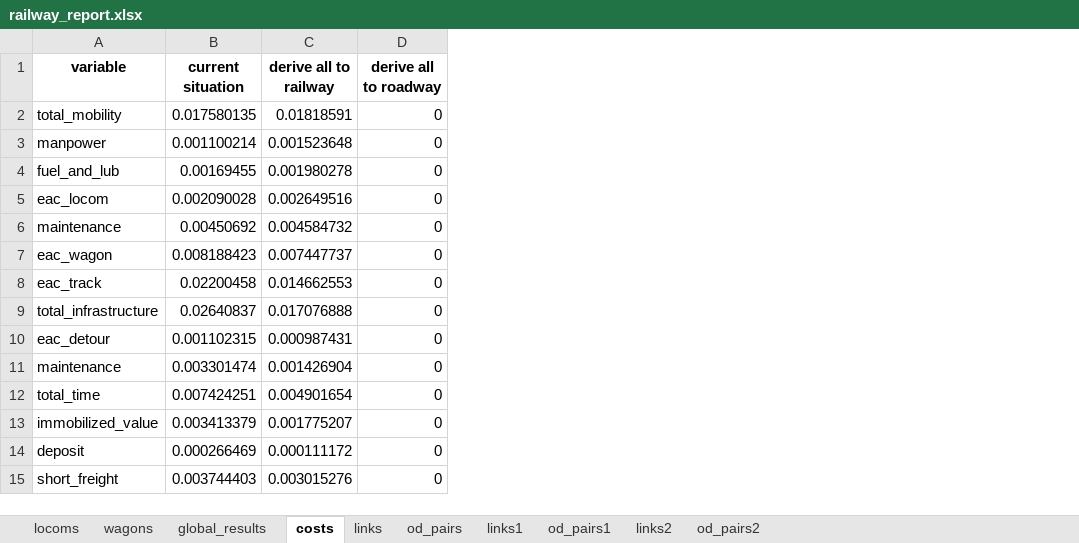
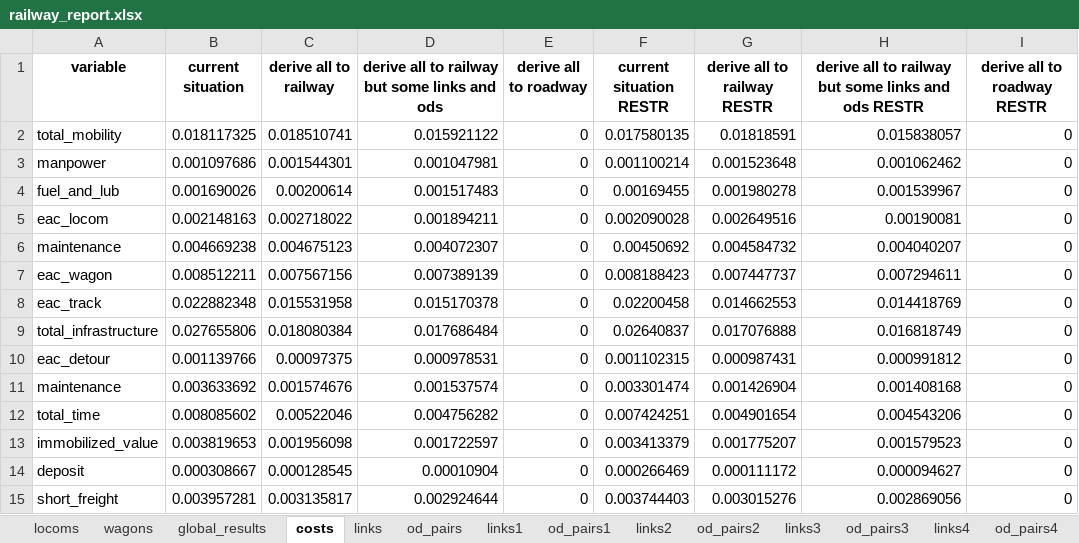
Before and after one commit to abenassi/freight-transport-network, an Excel workbook: reports/railway_report.xlsx, sheet costs, drawn as a sheet; values as stored, in another font and other column widths than the file's, no borders; the diff names each change by its address in the sheet, - before the commit and + after, or states it on an @@ line.

Commit message:
Add costing scenarios with link restrictions to the main method.

```diff
--- a/reports/railway_report.xlsx (sheet costs)
+++ b/reports/railway_report.xlsx (sheet costs)
+sheet tab: links3
+sheet tab: od_pairs3
+sheet tab: links4
+sheet tab: od_pairs4
+column D, rows 1-15: derive all to railway but some links and ods | 0.015921122 | 0.001047981 | 0.001517483 | 0.001894211 | 0.004072307 | 0.007389139 | 0.015170378 | 0.017686484 | 0.000978531 | 0.001537574 | 0.004756282 | 0.001722597 | 0.00010904 | 0.002924644
+column F (current situation RESTR), rows 2-15: 0.017580135 | 0.001100214 | 0.00169455 | 0.002090028 | 0.00450692 | 0.008188423 | 0.02200458 | 0.02640837 | 0.001102315 | 0.003301474 | 0.007424251 | 0.003413379 | 0.000266469 | 0.003744403
+column G (derive all to railway RESTR), rows 2-15: 0.01818591 | 0.001523648 | 0.001980278 | 0.002649516 | 0.004584732 | 0.007447737 | 0.014662553 | 0.017076888 | 0.000987431 | 0.001426904 | 0.004901654 | 0.001775207 | 0.000111172 | 0.003015276
+column H, rows 1-15: derive all to railway but some links and ods RESTR | 0.015838057 | 0.001062462 | 0.001539967 | 0.00190081 | 0.004040207 | 0.007294611 | 0.014418769 | 0.016818749 | 0.000991812 | 0.001408168 | 0.004543206 | 0.001579523 | 0.000094627 | 0.002869056
+column I (derive all to roadway RESTR), rows 2-15: all 0
-B2 (current situation): 0.017580135
+B2 (current situation): 0.018117325
-C2 (derive all to railway): 0.01818591
+C2 (derive all to railway): 0.018510741
-B3 (current situation): 0.001100214
+B3 (current situation): 0.001097686
-C3 (derive all to railway): 0.001523648
+C3 (derive all to railway): 0.001544301
-B4 (current situation): 0.00169455
+B4 (current situation): 0.001690026
-C4 (derive all to railway): 0.001980278
+C4 (derive all to railway): 0.00200614
-B5 (current situation): 0.002090028
+B5 (current situation): 0.002148163
-C5 (derive all to railway): 0.002649516
+C5 (derive all to railway): 0.002718022
-B6 (current situation): 0.00450692
+B6 (current situation): 0.004669238
-C6 (derive all to railway): 0.004584732
+C6 (derive all to railway): 0.004675123
-B7 (current situation): 0.008188423
+B7 (current situation): 0.008512211
-C7 (derive all to railway): 0.007447737
+C7 (derive all to railway): 0.007567156
-B8 (current situation): 0.02200458
+B8 (current situation): 0.022882348
-C8 (derive all to railway): 0.014662553
+C8 (derive all to railway): 0.015531958
-B9 (current situation): 0.02640837
+B9 (current situation): 0.027655806
-C9 (derive all to railway): 0.017076888
+C9 (derive all to railway): 0.018080384
-B10 (current situation): 0.001102315
+B10 (current situation): 0.001139766
-C10 (derive all to railway): 0.000987431
+C10 (derive all to railway): 0.00097375
-B11 (current situation): 0.003301474
+B11 (current situation): 0.003633692
-C11 (derive all to railway): 0.001426904
+C11 (derive all to railway): 0.001574676
-B12 (current situation): 0.007424251
+B12 (current situation): 0.008085602
-C12 (derive all to railway): 0.004901654
+C12 (derive all to railway): 0.00522046
-B13 (current situation): 0.003413379
+B13 (current situation): 0.003819653
-C13 (derive all to railway): 0.001775207
+C13 (derive all to railway): 0.001956098
-B14 (current situation): 0.000266469
+B14 (current situation): 0.000308667
-C14 (derive all to railway): 0.000111172
+C14 (derive all to railway): 0.000128545
-B15 (current situation): 0.003744403
+B15 (current situation): 0.003957281
-C15 (derive all to railway): 0.003015276
+C15 (derive all to railway): 0.003135817
```
Also changed, not shown: sheet od_pairs2, sheet od_pairs1, sheet links2, sheet links1, sheet links, sheet od_pairs, 3 more sheets, other sheet tabs, reports/freight_network_report.xlsx, 3 other files.
